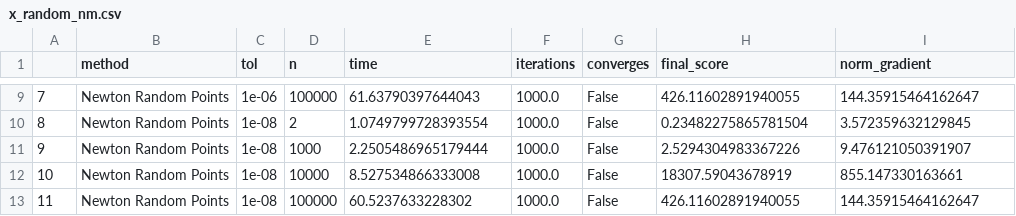
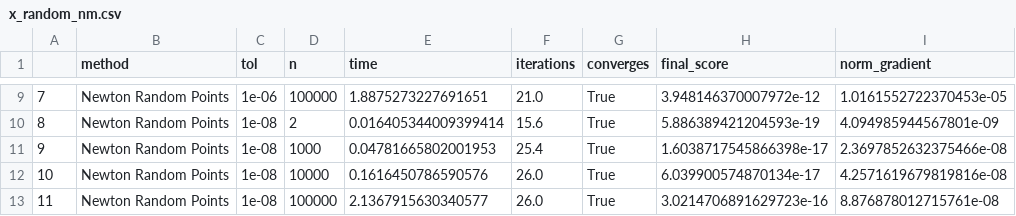
Before and after one commit to ElioEgidioDS/Numerical-Optimization-Assignment, a CSV file: csv/p31/x_random_nm.csv, drawn as a sheet; only a part is shown, gaps mark what is left out; the diff covers the shown part only.

Commit message:
LAST: correct csv's for tolerance iteration

```diff
--- a/csv/p31/x_random_nm.csv
+++ b/csv/p31/x_random_nm.csv
@@ -9,5 +9,5 @@
-7,Newton Random Points,1e-06,100000,61.63790397644043,1000.0,False,426.11602891940055,144.35915464162647
-8,Newton Random Points,1e-08,2,1.0749799728393554,1000.0,False,0.23482275865781504,3.572359632129845
-9,Newton Random Points,1e-08,1000,2.2505486965179444,1000.0,False,2.5294304983367226,9.476121050391907
-10,Newton Random Points,1e-08,10000,8.527534866333008,1000.0,False,18307.59043678919,855.147330163661
-11,Newton Random Points,1e-08,100000,60.5237633228302,1000.0,False,426.11602891940055,144.35915464162647
+7,Newton Random Points,1e-06,100000,1.8875273227691651,21.0,True,3.948146370007972e-12,1.0161552722370453e-05
+8,Newton Random Points,1e-08,2,0.016405344009399414,15.6,True,5.886389421204593e-19,4.094985944567801e-09
+9,Newton Random Points,1e-08,1000,0.04781665802001953,25.4,True,1.6038717545866398e-17,2.3697852632375466e-08
+10,Newton Random Points,1e-08,10000,0.1616450786590576,26.0,True,6.039900574870134e-17,4.2571619679819816e-08
+11,Newton Random Points,1e-08,100000,2.1367915630340577,26.0,True,3.0214706891629723e-16,8.876878012715761e-08
```
Also changed, not shown: 35 edited cells elsewhere in this file, csv/p31/x_initial_nm.csv, csv/p31/x_random_tr.csv, 5 other files.
